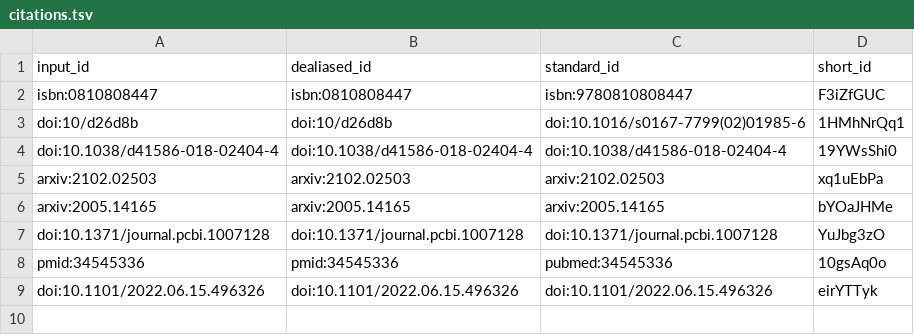
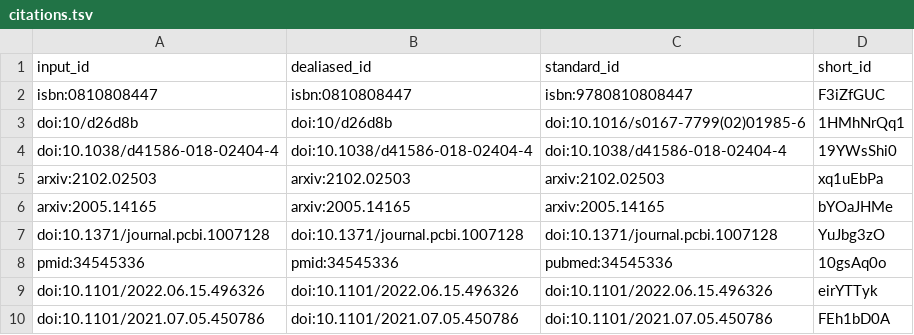
Before and after one commit to greenelab/manubot-gpt-manuscript, a TSV file: citations.tsv, drawn as a sheet.

```diff
--- a/citations.tsv
+++ b/citations.tsv
@@ -9 +9,2 @@ pmid:34545336	pmid:34545336	pubmed:34545336	10gsAq0o
 doi:10.1101/2022.06.15.496326	doi:10.1101/2022.06.15.496326	doi:10.1101/2022.06.15.496326	eirYTTyk
+doi:10.1101/2021.07.05.450786	doi:10.1101/2021.07.05.450786	doi:10.1101/2021.07.05.450786	FEh1bD0A
```
Also changed, not shown: 7 other files.
